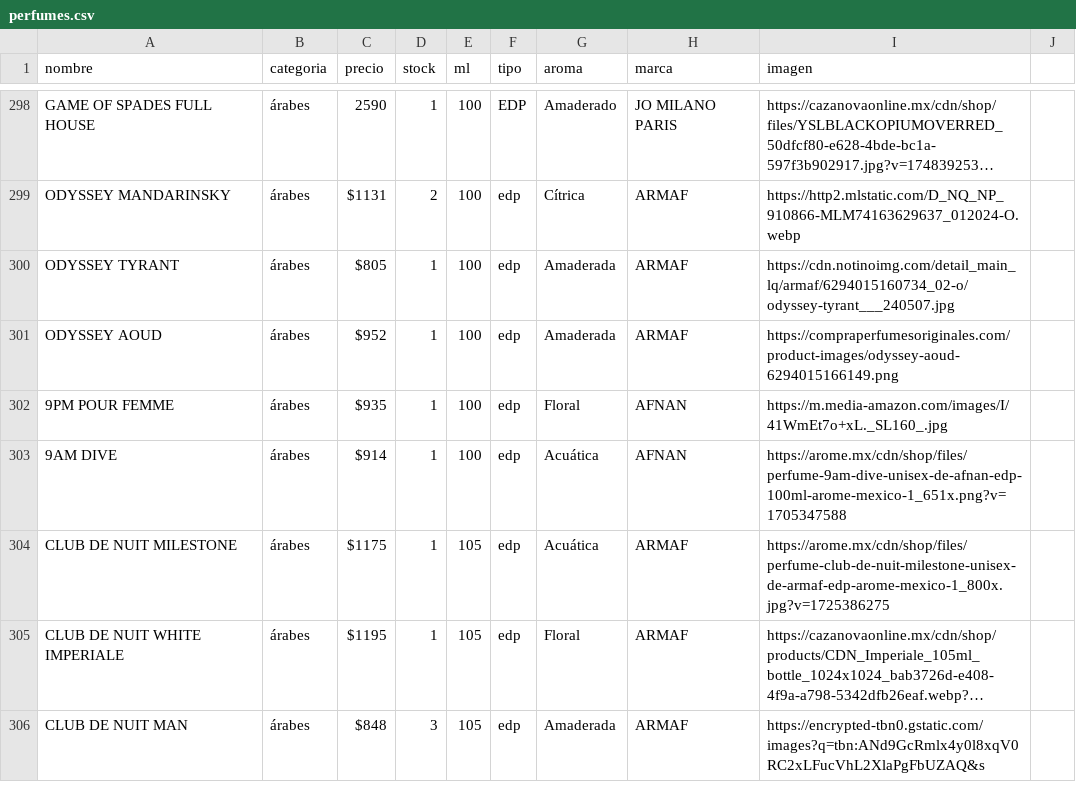
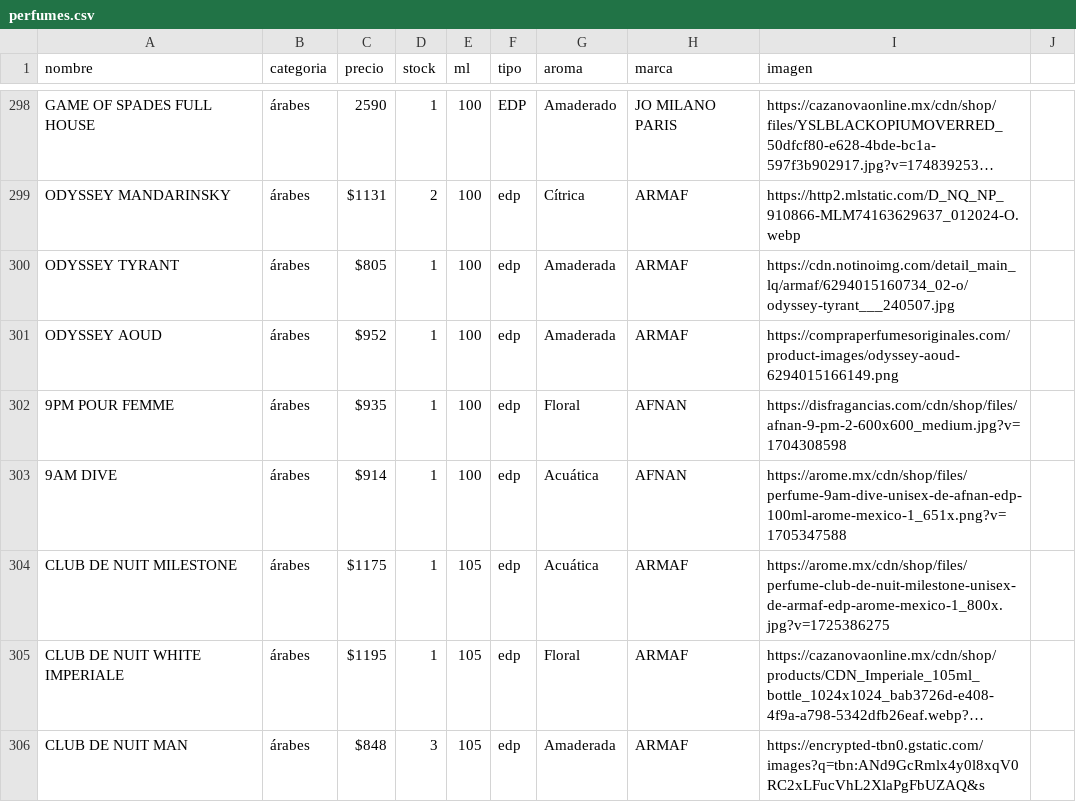
Before and after one commit to credilandia/credilandia.github.io, a CSV file: perfumes.csv, drawn as a sheet; only a part is shown, gaps mark what is left out; long unchanged cells end in ….

Commit message:
Update perfumes.csv

```diff
--- a/perfumes.csv
+++ b/perfumes.csv
@@ -301,3 +301,3 @@ ODYSSEY TYRANT,árabes,$805,1,100,edp,Amaderada,ARMAF,https://cdn.notinoimg.com/
 ODYSSEY AOUD,árabes,$952,1,100,edp,Amaderada,ARMAF,https://compraperfumesoriginales.com/product-images/odyssey-aoud-6294015166149.png
-9PM POUR FEMME,árabes,$935,1,100,edp,Floral,AFNAN,https://m.media-amazon.com/images/I/41WmEt7o+xL._SL160_.jpg
+9PM POUR FEMME,árabes,$935,1,100,edp,Floral,AFNAN,https://disfragancias.com/cdn/shop/files/afnan-9-pm-2-600x600_medium.jpg?v=1704308598
 9AM DIVE,árabes,$914,1,100,edp,Acuática,AFNAN,https://arome.mx/cdn/shop/files/perfume-9am-dive-unisex-de-afnan-edp-100ml-arome-mexico-1_651x.png?v=1705347588	
```
